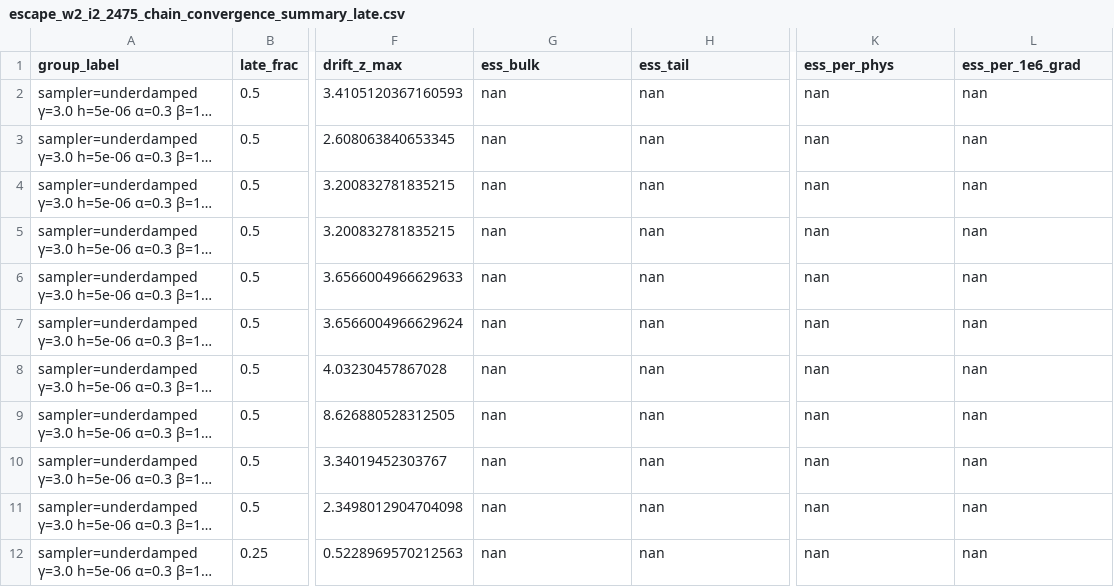
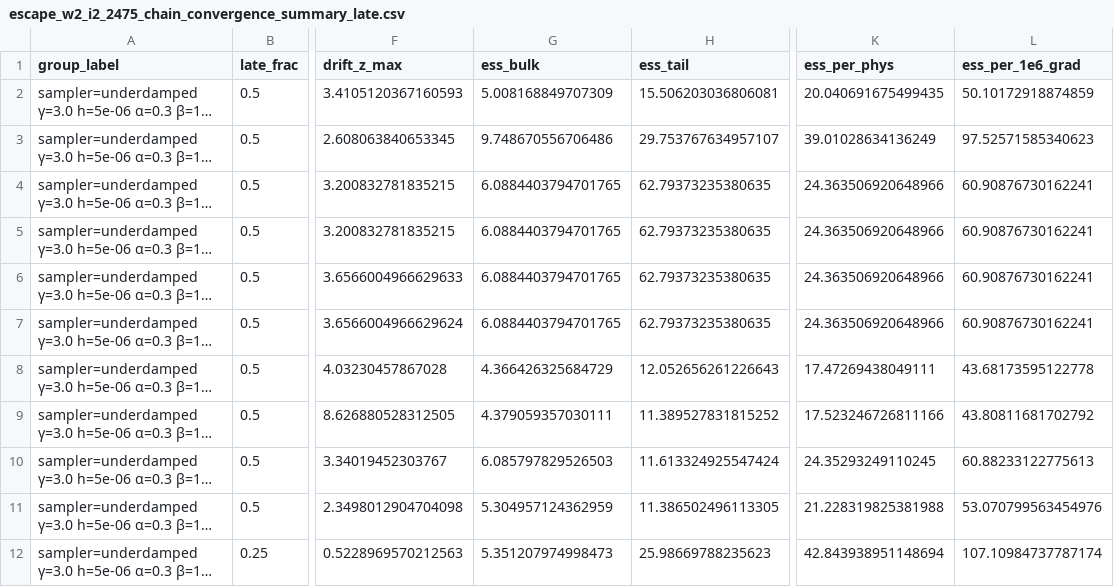
Before and after one commit to NalinTiwaryUIUC/RSC-LSI-Convergance, a CSV file: experiments/summaries/escape_w2_i2_2475_chain_convergence_summary_late.csv, drawn as a sheet; only a part is shown, gaps mark what is left out; long unchanged cells end in …; the diff covers the shown part only; the diff names each change by its address in the sheet, - before the commit and + after, or states it on an @@ line.

```diff
--- a/experiments/summaries/escape_w2_i2_2475_chain_convergence_summary_late.csv
+++ b/experiments/summaries/escape_w2_i2_2475_chain_convergence_summary_late.csv
-G2 (ess_bulk): nan
+G2 (ess_bulk): 5.008168849707309
-H2 (ess_tail): nan
+H2 (ess_tail): 15.506203036806081
-K2 (ess_per_phys): nan
+K2 (ess_per_phys): 20.040691675499435
-L2 (ess_per_1e6_grad): nan
+L2 (ess_per_1e6_grad): 50.10172918874859
-G3 (ess_bulk): nan
+G3 (ess_bulk): 9.748670556706486
-H3 (ess_tail): nan
+H3 (ess_tail): 29.753767634957107
-K3 (ess_per_phys): nan
+K3 (ess_per_phys): 39.01028634136249
-L3 (ess_per_1e6_grad): nan
+L3 (ess_per_1e6_grad): 97.52571585340623
-G4:G7 (ess_bulk): nan
+G4:G7 (ess_bulk): 6.0884403794701765
-H4:H7 (ess_tail): nan
+H4:H7 (ess_tail): 62.79373235380635
-K4:K7 (ess_per_phys): nan
+K4:K7 (ess_per_phys): 24.363506920648966
-L4:L7 (ess_per_1e6_grad): nan
+L4:L7 (ess_per_1e6_grad): 60.90876730162241
-G8 (ess_bulk): nan
+G8 (ess_bulk): 4.366426325684729
-H8 (ess_tail): nan
+H8 (ess_tail): 12.052656261226643
-K8 (ess_per_phys): nan
+K8 (ess_per_phys): 17.47269438049111
-L8 (ess_per_1e6_grad): nan
+L8 (ess_per_1e6_grad): 43.68173595122778
-G9 (ess_bulk): nan
+G9 (ess_bulk): 4.379059357030111
-H9 (ess_tail): nan
+H9 (ess_tail): 11.389527831815252
-K9 (ess_per_phys): nan
+K9 (ess_per_phys): 17.523246726811166
-L9 (ess_per_1e6_grad): nan
+L9 (ess_per_1e6_grad): 43.80811681702792
-G10 (ess_bulk): nan
+G10 (ess_bulk): 6.085797829526503
-H10 (ess_tail): nan
+H10 (ess_tail): 11.613324925547424
-K10 (ess_per_phys): nan
+K10 (ess_per_phys): 24.35293249110245
-L10 (ess_per_1e6_grad): nan
+L10 (ess_per_1e6_grad): 60.88233122775613
-G11 (ess_bulk): nan
+G11 (ess_bulk): 5.304957124362959
-H11 (ess_tail): nan
+H11 (ess_tail): 11.386502496113305
-K11 (ess_per_phys): nan
+K11 (ess_per_phys): 21.228319825381988
-L11 (ess_per_1e6_grad): nan
+L11 (ess_per_1e6_grad): 53.070799563454976
-G12 (ess_bulk): nan
+G12 (ess_bulk): 5.351207974998473
-H12 (ess_tail): nan
+H12 (ess_tail): 25.98669788235623
-K12 (ess_per_phys): nan
+K12 (ess_per_phys): 42.843938951148694
-L12 (ess_per_1e6_grad): nan
+L12 (ess_per_1e6_grad): 107.10984737787174
```
Also changed, not shown: 36 edited cells elsewhere in this file, experiments/summaries/escape_w1_i2_2000_chain_convergence_summary_late.csv, experiments/summaries/escape_w4_i2_1600_chain_convergence_summary_late.csv, 27 other files.
